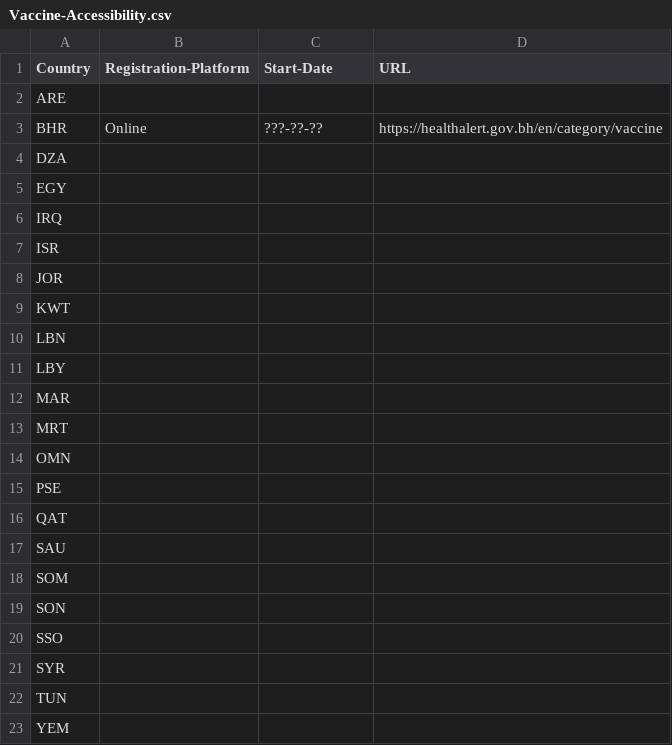
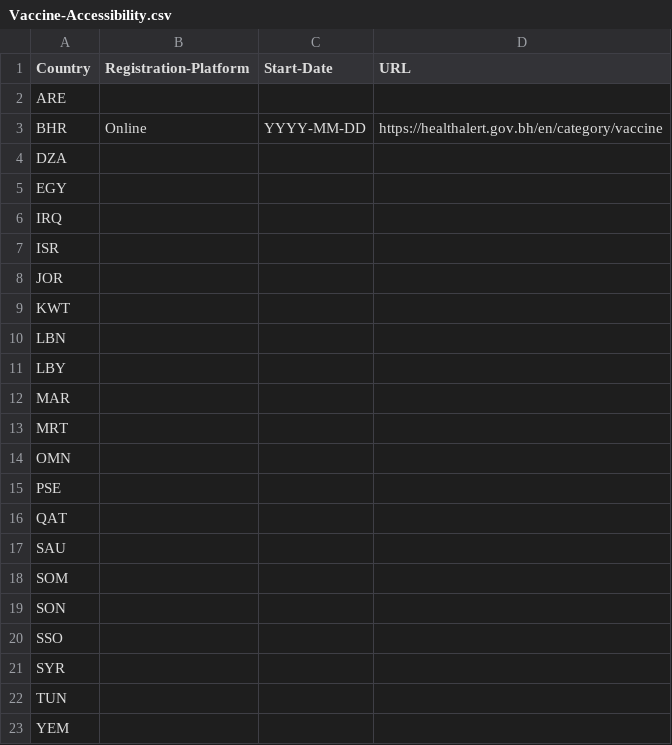
Before and after one commit to inception-labs/covid-vaccine-mena, a CSV file: Distribution/Vaccine-Accessibility.csv, drawn as a sheet.

Commit message:
Update Vaccine-Accessibility.csv

```diff
--- a/Distribution/Vaccine-Accessibility.csv
+++ b/Distribution/Vaccine-Accessibility.csv
@@ -2,3 +2,3 @@ Country,Registration-Platform,Start-Date,URL
 ARE,,,
-BHR,Online,???-??-??,https://healthalert.gov.bh/en/category/vaccine
+BHR,Online,YYYY-MM-DD,https://healthalert.gov.bh/en/category/vaccine
 DZA,,,
```
